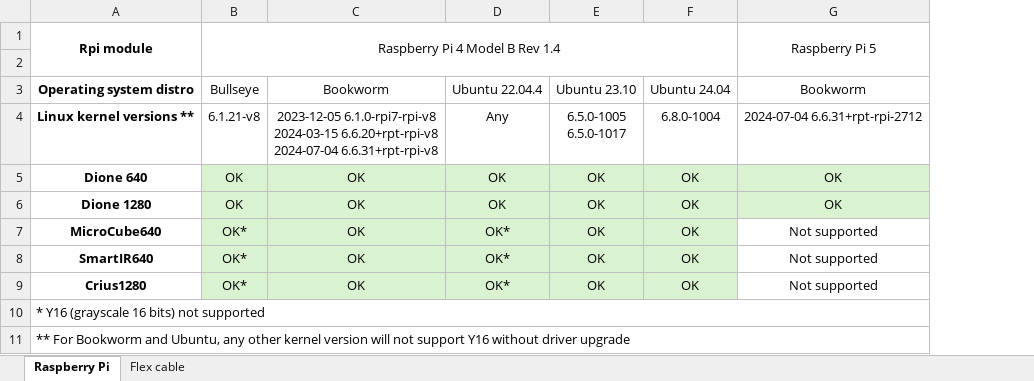
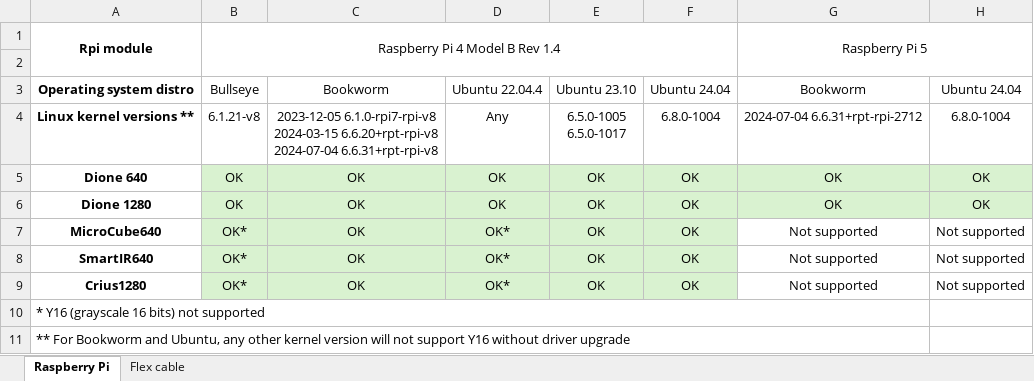
Before and after one commit to xenicsir/mipi_linux_rpi_eg, an Excel workbook: MIPI_deployment.xlsx, sheet Raspberry Pi, drawn as a sheet; values as stored, in another font and other column widths than the file's, no borders; the diff names each change by its address in the sheet, - before the commit and + after, or states it on an @@ line.

Commit message:
Support of Dione for Ubuntu

```diff
--- a/MIPI_deployment.xlsx (sheet Raspberry Pi)
+++ b/MIPI_deployment.xlsx (sheet Raspberry Pi)
+column H, rows 3-9: Ubuntu 24.04 | 6.8.0-1004 | OK | OK | Not supported | Not supported | Not supported
```
Also changed, not shown: 1 other file.
